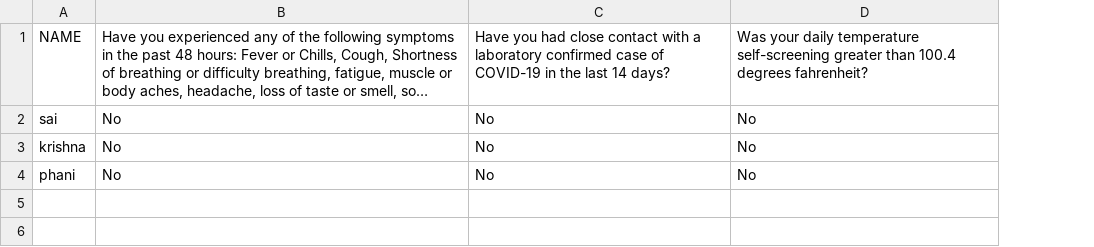
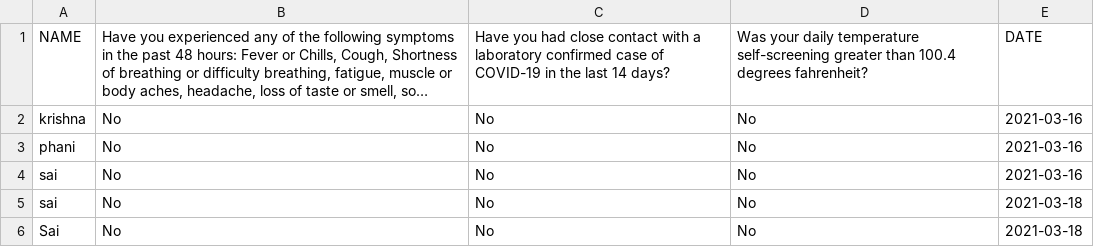
Before and after one commit to saikrishnassk/GymProject, a CSV file: file.csv, drawn as a sheet; long unchanged cells end in …; addresses are those after the commit; the diff names each change by its address in the sheet, - before the commit and + after, or states it on an @@ line.

```diff
--- a/file.csv
+++ b/file.csv
+column E, rows 1-3: DATE | 2021-03-16 | 2021-03-16
@@ row 2 moved to row 4: sai @@
+row 5: sai | No | No | No | 2021-03-18
+row 6: Sai | No | No | No | 2021-03-18
```
Also changed, not shown: 3 other files.
